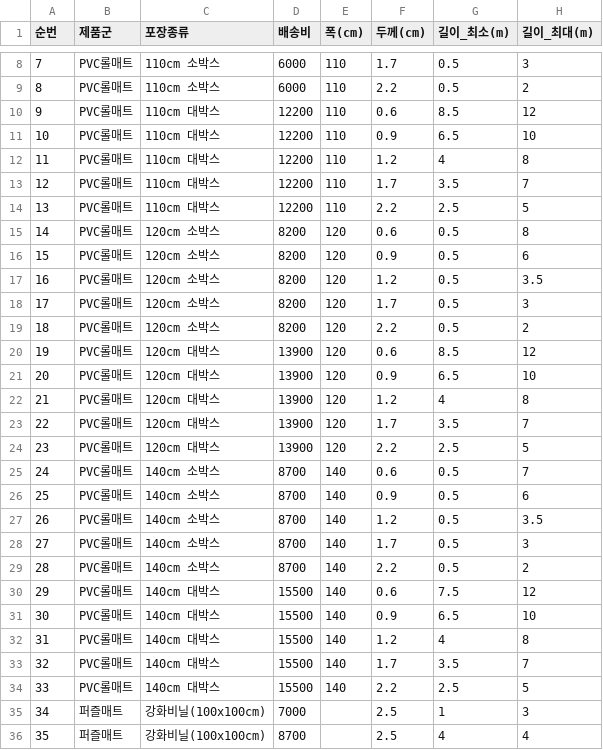
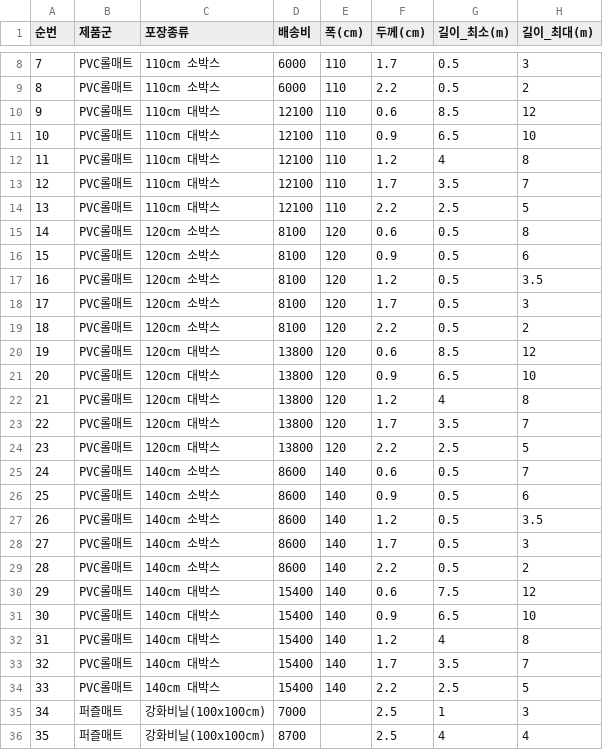
Before and after one commit to cjstmdduq/OrderOps, a CSV file: shipping_fees.csv, drawn as a sheet; only a part is shown, gaps mark what is left out; the diff covers the shown part only.

```diff
--- a/shipping_fees.csv
+++ b/shipping_fees.csv
@@ -9,27 +9,27 @@
 8,PVC롤매트,110cm 소박스,6000,110,2.2,0.5,2
-9,PVC롤매트,110cm 대박스,12200,110,0.6,8.5,12
-10,PVC롤매트,110cm 대박스,12200,110,0.9,6.5,10
-11,PVC롤매트,110cm 대박스,12200,110,1.2,4,8
-12,PVC롤매트,110cm 대박스,12200,110,1.7,3.5,7
-13,PVC롤매트,110cm 대박스,12200,110,2.2,2.5,5
-14,PVC롤매트,120cm 소박스,8200,120,0.6,0.5,8
-15,PVC롤매트,120cm 소박스,8200,120,0.9,0.5,6
-16,PVC롤매트,120cm 소박스,8200,120,1.2,0.5,3.5
-17,PVC롤매트,120cm 소박스,8200,120,1.7,0.5,3
-18,PVC롤매트,120cm 소박스,8200,120,2.2,0.5,2
-19,PVC롤매트,120cm 대박스,13900,120,0.6,8.5,12
-20,PVC롤매트,120cm 대박스,13900,120,0.9,6.5,10
-21,PVC롤매트,120cm 대박스,13900,120,1.2,4,8
-22,PVC롤매트,120cm 대박스,13900,120,1.7,3.5,7
-23,PVC롤매트,120cm 대박스,13900,120,2.2,2.5,5
-24,PVC롤매트,140cm 소박스,8700,140,0.6,0.5,7
-25,PVC롤매트,140cm 소박스,8700,140,0.9,0.5,6
-26,PVC롤매트,140cm 소박스,8700,140,1.2,0.5,3.5
-27,PVC롤매트,140cm 소박스,8700,140,1.7,0.5,3
-28,PVC롤매트,140cm 소박스,8700,140,2.2,0.5,2
-29,PVC롤매트,140cm 대박스,15500,140,0.6,7.5,12
-30,PVC롤매트,140cm 대박스,15500,140,0.9,6.5,10
-31,PVC롤매트,140cm 대박스,15500,140,1.2,4,8
-32,PVC롤매트,140cm 대박스,15500,140,1.7,3.5,7
-33,PVC롤매트,140cm 대박스,15500,140,2.2,2.5,5
+9,PVC롤매트,110cm 대박스,12100,110,0.6,8.5,12
+10,PVC롤매트,110cm 대박스,12100,110,0.9,6.5,10
+11,PVC롤매트,110cm 대박스,12100,110,1.2,4,8
+12,PVC롤매트,110cm 대박스,12100,110,1.7,3.5,7
+13,PVC롤매트,110cm 대박스,12100,110,2.2,2.5,5
+14,PVC롤매트,120cm 소박스,8100,120,0.6,0.5,8
+15,PVC롤매트,120cm 소박스,8100,120,0.9,0.5,6
+16,PVC롤매트,120cm 소박스,8100,120,1.2,0.5,3.5
+17,PVC롤매트,120cm 소박스,8100,120,1.7,0.5,3
+18,PVC롤매트,120cm 소박스,8100,120,2.2,0.5,2
+19,PVC롤매트,120cm 대박스,13800,120,0.6,8.5,12
+20,PVC롤매트,120cm 대박스,13800,120,0.9,6.5,10
+21,PVC롤매트,120cm 대박스,13800,120,1.2,4,8
+22,PVC롤매트,120cm 대박스,13800,120,1.7,3.5,7
+23,PVC롤매트,120cm 대박스,13800,120,2.2,2.5,5
+24,PVC롤매트,140cm 소박스,8600,140,0.6,0.5,7
+25,PVC롤매트,140cm 소박스,8600,140,0.9,0.5,6
+26,PVC롤매트,140cm 소박스,8600,140,1.2,0.5,3.5
+27,PVC롤매트,140cm 소박스,8600,140,1.7,0.5,3
+28,PVC롤매트,140cm 소박스,8600,140,2.2,0.5,2
+29,PVC롤매트,140cm 대박스,15400,140,0.6,7.5,12
+30,PVC롤매트,140cm 대박스,15400,140,0.9,6.5,10
+31,PVC롤매트,140cm 대박스,15400,140,1.2,4,8
+32,PVC롤매트,140cm 대박스,15400,140,1.7,3.5,7
+33,PVC롤매트,140cm 대박스,15400,140,2.2,2.5,5
 34,퍼즐매트,강화비닐(100x100cm),7000,,2.5,1,3
```
Also changed, not shown: 2 edited cells elsewhere in this file, 9 other files.
